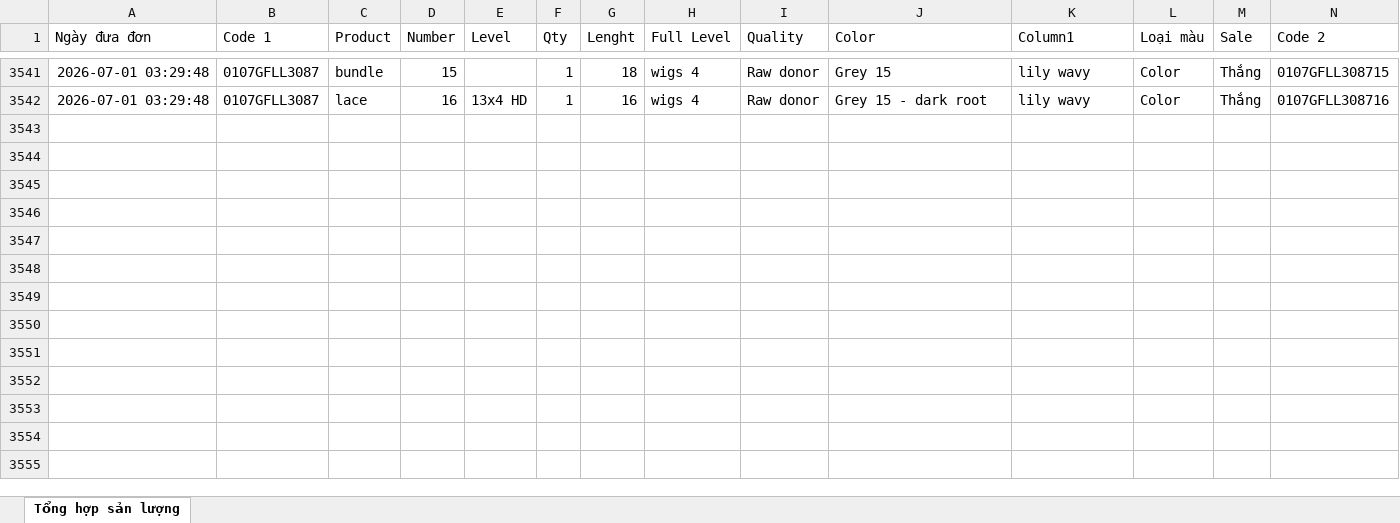
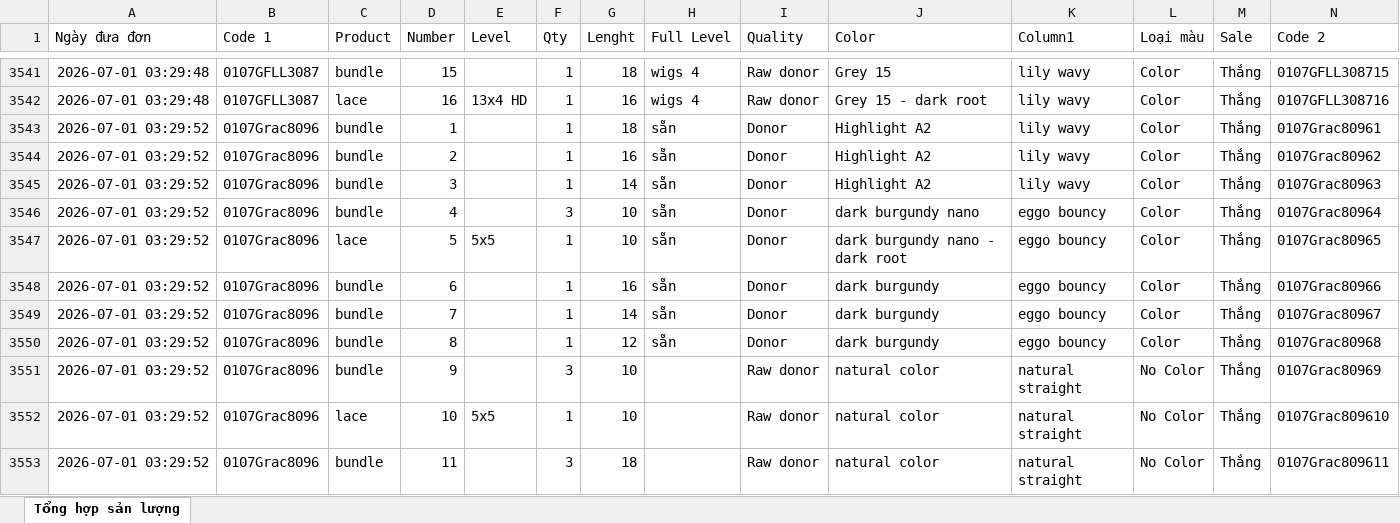
Before and after one commit to dobangnhi-gif/dobangnhi, an Excel workbook: data/tong_hop_san_luong.xlsx, sheet Tổng hợp sản lượng, drawn as a sheet; only a part is shown, gaps mark what is left out; values as stored, in another font and other column widths than the file's, no borders; the diff names each change by its address in the sheet, - before the commit and + after, or states it on an @@ line.

Commit message:
Update tong_hop_san_luong.xlsx

```diff
--- a/data/tong_hop_san_luong.xlsx (sheet Tổng hợp sản lượng)
+++ b/data/tong_hop_san_luong.xlsx (sheet Tổng hợp sản lượng)
+row 3543: 2026-07-01 03:29:52 | 0107Grac8096 | bundle | 1 |  | 1 | 18 | sẵn | Donor | Highlight A2 | lily wavy | Color | Thắng | 0107Grac80961
+row 3544: 2026-07-01 03:29:52 | 0107Grac8096 | bundle | 2 |  | 1 | 16 | sẵn | Donor | Highlight A2 | lily wavy | Color | Thắng | 0107Grac80962
+row 3545: 2026-07-01 03:29:52 | 0107Grac8096 | bundle | 3 |  | 1 | 14 | sẵn | Donor | Highlight A2 | lily wavy | Color | Thắng | 0107Grac80963
+row 3546: 2026-07-01 03:29:52 | 0107Grac8096 | bundle | 4 |  | 3 | 10 | sẵn | Donor | dark burgundy nano | eggo bouncy | Color | Thắng | 0107Grac80964
+row 3547: 2026-07-01 03:29:52 | 0107Grac8096 | lace | 5 | 5x5 | 1 | 10 | sẵn | Donor | dark burgundy nano - dark root | eggo bouncy | Color | Thắng | 0107Grac80965
+row 3548: 2026-07-01 03:29:52 | 0107Grac8096 | bundle | 6 |  | 1 | 16 | sẵn | Donor | dark burgundy | eggo bouncy | Color | Thắng | 0107Grac80966
+row 3549: 2026-07-01 03:29:52 | 0107Grac8096 | bundle | 7 |  | 1 | 14 | sẵn | Donor | dark burgundy | eggo bouncy | Color | Thắng | 0107Grac80967
+row 3550: 2026-07-01 03:29:52 | 0107Grac8096 | bundle | 8 |  | 1 | 12 | sẵn | Donor | dark burgundy | eggo bouncy | Color | Thắng | 0107Grac80968
+row 3551: 2026-07-01 03:29:52 | 0107Grac8096 | bundle | 9 |  | 3 | 10 |  | Raw donor | natural color | natural straight | No Color | Thắng | 0107Grac80969
+row 3552: 2026-07-01 03:29:52 | 0107Grac8096 | lace | 10 | 5x5 | 1 | 10 |  | Raw donor | natural color | natural straight | No Color | Thắng | 0107Grac809610
+row 3553: 2026-07-01 03:29:52 | 0107Grac8096 | bundle | 11 |  | 3 | 18 |  | Raw donor | natural color | natural straight | No Color | Thắng | 0107Grac809611
```
